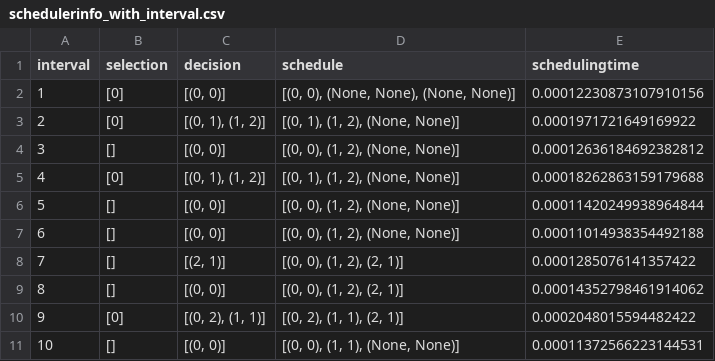
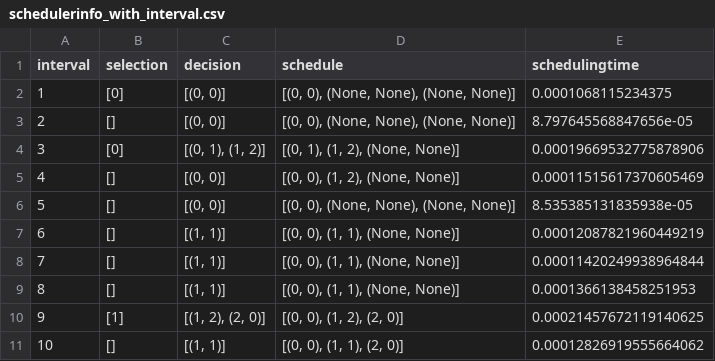
Before and after one commit to brunofaria1322/COSCO, a CSV file: logs/MyFog_MyBW_20_3_3_1000_10000_300_1/schedulerinfo_with_interval.csv, drawn as a sheet; only a part is shown; the diff covers the shown part only.

```diff
--- a/logs/MyFog_MyBW_20_3_3_1000_10000_300_1/schedulerinfo_with_interval.csv
+++ b/logs/MyFog_MyBW_20_3_3_1000_10000_300_1/schedulerinfo_with_interval.csv
@@ -1,11 +1,11 @@
 interval,selection,decision,schedule,schedulingtime
-1,[0],"[(0, 0)]","[(0, 0), (None, None), (None, None)]",0.00012230873107910156
-2,[0],"[(0, 1), (1, 2)]","[(0, 1), (1, 2), (None, None)]",0.0001971721649169922
-3,[],"[(0, 0)]","[(0, 0), (1, 2), (None, None)]",0.00012636184692382812
-4,[0],"[(0, 1), (1, 2)]","[(0, 1), (1, 2), (None, None)]",0.00018262863159179688
-5,[],"[(0, 0)]","[(0, 0), (1, 2), (None, None)]",0.00011420249938964844
-6,[],"[(0, 0)]","[(0, 0), (1, 2), (None, None)]",0.00011014938354492188
-7,[],"[(2, 1)]","[(0, 0), (1, 2), (2, 1)]",0.0001285076141357422
-8,[],"[(0, 0)]","[(0, 0), (1, 2), (2, 1)]",0.00014352798461914062
-9,[0],"[(0, 2), (1, 1)]","[(0, 2), (1, 1), (2, 1)]",0.0002048015594482422
-10,[],"[(0, 0)]","[(0, 0), (1, 1), (None, None)]",0.00011372566223144531
+1,[0],"[(0, 0)]","[(0, 0), (None, None), (None, None)]",0.0001068115234375
+2,[],"[(0, 0)]","[(0, 0), (None, None), (None, None)]",8.797645568847656e-05
+3,[0],"[(0, 1), (1, 2)]","[(0, 1), (1, 2), (None, None)]",0.00019669532775878906
+4,[],"[(0, 0)]","[(0, 0), (1, 2), (None, None)]",0.00011515617370605469
+5,[],"[(0, 0)]","[(0, 0), (None, None), (None, None)]",8.535385131835938e-05
+6,[],"[(1, 1)]","[(0, 0), (1, 1), (None, None)]",0.00012087821960449219
+7,[],"[(1, 1)]","[(0, 0), (1, 1), (None, None)]",0.00011420249938964844
+8,[],"[(1, 1)]","[(0, 0), (1, 1), (None, None)]",0.0001366138458251953
+9,[1],"[(1, 2), (2, 0)]","[(0, 0), (1, 2), (2, 0)]",0.00021457672119140625
+10,[],"[(1, 1)]","[(0, 0), (1, 1), (2, 0)]",0.00012826919555664062
```
Also changed, not shown: 35 edited cells elsewhere in this file, logs/MyFog_MyBW_20_3_3_1000_10000_300_1/activecontainerinfo_with_interval.csv, logs/MyFog_MyBW_20_3_3_1000_10000_300_1/allcontainerinfo_with_interval.csv, 8 other files.
